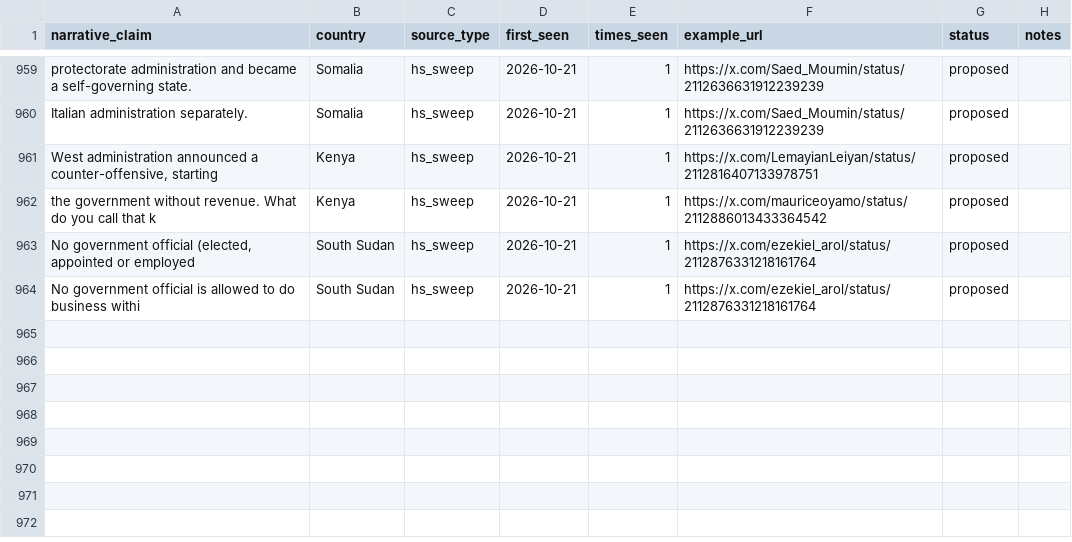
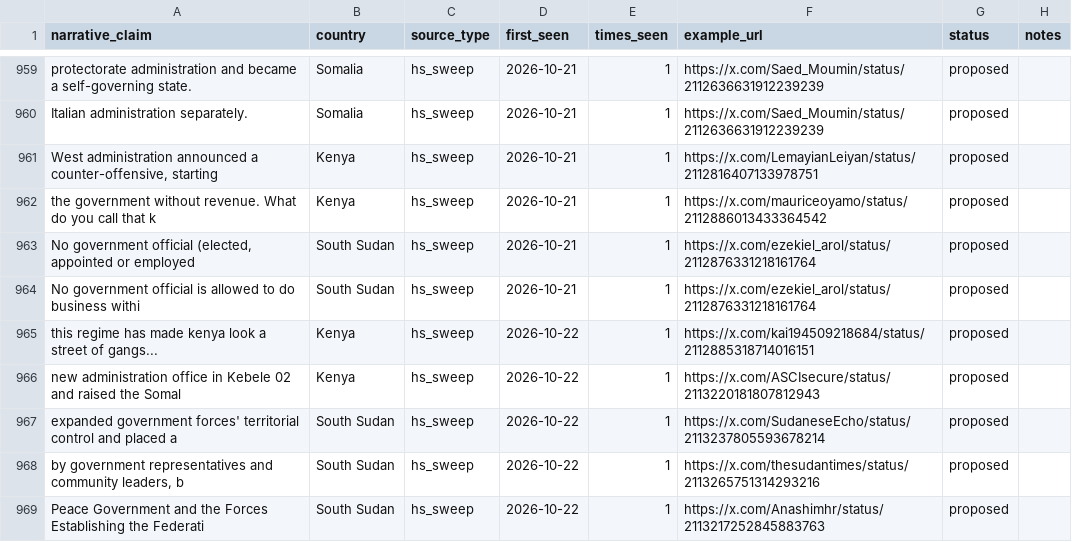
Before and after one commit to KSvend/IRIS, a CSV file: monitoring/autolearn/narrative_discoveries.csv, drawn as a sheet; only a part is shown, gaps mark what is left out; the diff names each change by its address in the sheet, - before the commit and + after, or states it on an @@ line.

```diff
--- a/monitoring/autolearn/narrative_discoveries.csv
+++ b/monitoring/autolearn/narrative_discoveries.csv
+row 965: this regime has made kenya look a street of gangs... | Kenya | hs_sweep | 2026-10-22 | 1 | https://x.com/kai194509218684/status/2112885318714016151 | proposed
+row 966: new administration office in Kebele 02 and raised the Somal | Kenya | hs_sweep | 2026-10-22 | 1 | https://x.com/ASCIsecure/status/2113220181807812943 | proposed
+row 967: expanded government forces' territorial control and placed a | South Sudan | hs_sweep | 2026-10-22 | 1 | https://x.com/SudaneseEcho/status/2113237805593678214 | proposed
+row 968: by government representatives and community leaders, b | South Sudan | hs_sweep | 2026-10-22 | 1 | https://x.com/thesudantimes/status/2113265751314293216 | proposed
+row 969: Peace Government and the Forces Establishing the Federati | South Sudan | hs_sweep | 2026-10-22 | 1 | https://x.com/Anashimhr/status/2113217252845883763 | proposed
```
Also changed, not shown: monitoring/autolearn/learned_keywords_hs.csv, monitoring/autolearn/toxic_handles.csv, 8 other files.
